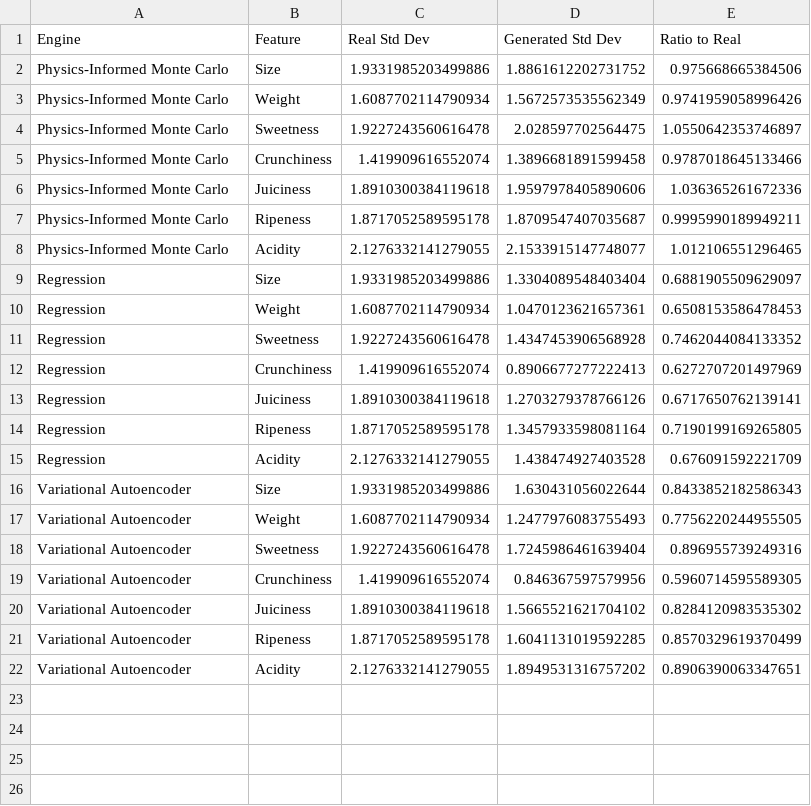
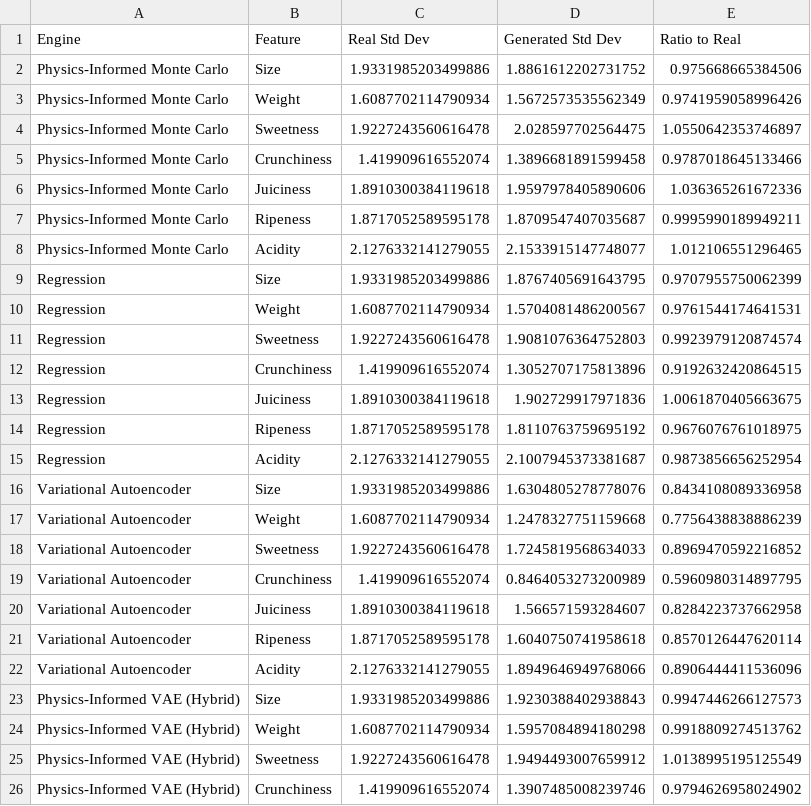
Before and after one commit to laksi1999/virtual-population-lab, a CSV file: results/apple_quality/feature_std_comparison.csv, drawn as a sheet; only a part is shown; the diff covers the shown part only.

```diff
--- a/results/apple_quality/feature_std_comparison.csv
+++ b/results/apple_quality/feature_std_comparison.csv
@@ -8,15 +8,19 @@ Physics-Informed Monte Carlo,Ripeness,1.8717052589595178,1.8709547407035687,0.99
 Physics-Informed Monte Carlo,Acidity,2.1276332141279055,2.1533915147748077,1.012106551296465
-Regression,Size,1.9331985203499886,1.3304089548403404,0.6881905509629097
-Regression,Weight,1.6087702114790934,1.0470123621657361,0.6508153586478453
-Regression,Sweetness,1.9227243560616478,1.4347453906568928,0.7462044084133352
-Regression,Crunchiness,1.419909616552074,0.8906677277222413,0.6272707201497969
-Regression,Juiciness,1.8910300384119618,1.2703279378766126,0.6717650762139141
-Regression,Ripeness,1.8717052589595178,1.3457933598081164,0.7190199169265805
-Regression,Acidity,2.1276332141279055,1.438474927403528,0.676091592221709
-Variational Autoencoder,Size,1.9331985203499886,1.630431056022644,0.8433852182586343
-Variational Autoencoder,Weight,1.6087702114790934,1.2477976083755493,0.7756220244955505
-Variational Autoencoder,Sweetness,1.9227243560616478,1.7245986461639404,0.896955739249316
-Variational Autoencoder,Crunchiness,1.419909616552074,0.846367597579956,0.5960714595589305
-Variational Autoencoder,Juiciness,1.8910300384119618,1.5665521621704102,0.8284120983535302
-Variational Autoencoder,Ripeness,1.8717052589595178,1.6041131019592285,0.8570329619370499
-Variational Autoencoder,Acidity,2.1276332141279055,1.8949531316757202,0.8906390063347651
+Regression,Size,1.9331985203499886,1.8767405691643795,0.9707955750062399
+Regression,Weight,1.6087702114790934,1.5704081486200567,0.9761544174641531
+Regression,Sweetness,1.9227243560616478,1.9081076364752803,0.9923979120874574
+Regression,Crunchiness,1.419909616552074,1.3052707175813896,0.9192632420864515
+Regression,Juiciness,1.8910300384119618,1.902729917971836,1.0061870405663675
+Regression,Ripeness,1.8717052589595178,1.8110763759695192,0.9676076761018975
+Regression,Acidity,2.1276332141279055,2.1007945373381687,0.9873856656252954
+Variational Autoencoder,Size,1.9331985203499886,1.6304805278778076,0.8434108089336958
+Variational Autoencoder,Weight,1.6087702114790934,1.2478327751159668,0.7756438838886239
+Variational Autoencoder,Sweetness,1.9227243560616478,1.7245819568634033,0.8969470592216852
+Variational Autoencoder,Crunchiness,1.419909616552074,0.8464053273200989,0.5960980314897795
+Variational Autoencoder,Juiciness,1.8910300384119618,1.566571593284607,0.8284223737662958
+Variational Autoencoder,Ripeness,1.8717052589595178,1.6040750741958618,0.8570126447620114
+Variational Autoencoder,Acidity,2.1276332141279055,1.8949646949768066,0.8906444411536096
+Physics-Informed VAE (Hybrid),Size,1.9331985203499886,1.9230388402938843,0.9947446266127573
+Physics-Informed VAE (Hybrid),Weight,1.6087702114790934,1.5957084894180298,0.9918809274513762
+Physics-Informed VAE (Hybrid),Sweetness,1.9227243560616478,1.9494493007659912,1.0138995195125549
+Physics-Informed VAE (Hybrid),Crunchiness,1.419909616552074,1.3907485008239746,0.9794626958024902
```
Also changed, not shown: 3 added rows elsewhere in this file, results/apple_quality/generalization_gap.csv, results/apple_quality/ks_marginals.csv, 21 other files.
